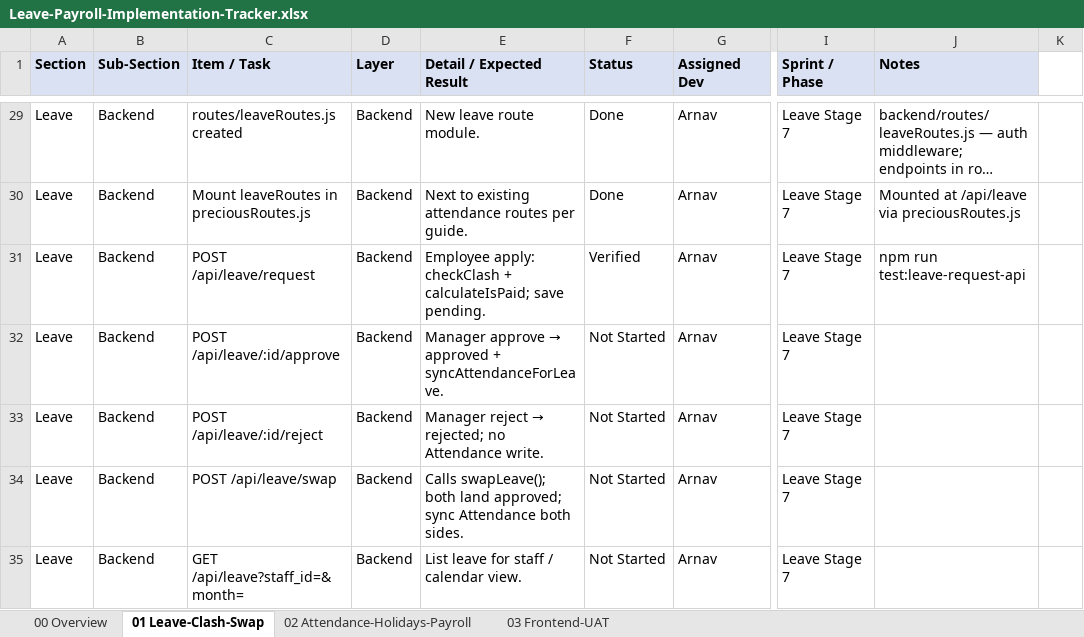
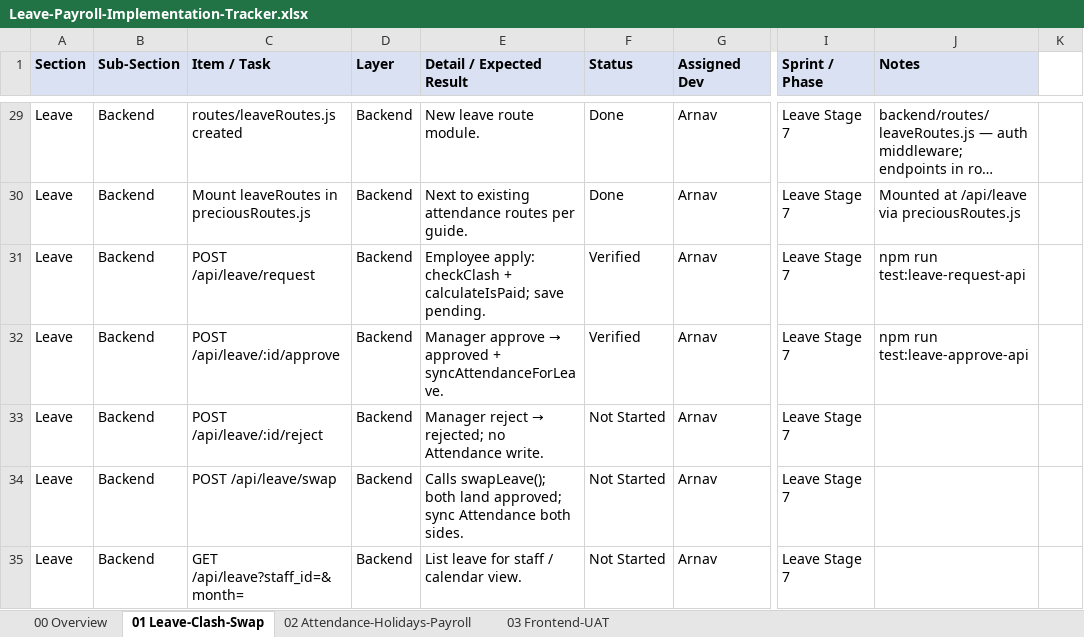
Before and after one commit to 30904/salon-management-system, an Excel workbook: Leave-Payroll-Implementation-Tracker.xlsx, sheet 01 Leave-Clash-Swap, drawn as a sheet; only a part is shown, gaps mark what is left out; long unchanged cells end in …; values as stored, in another font and other column widths than the file's, no borders; the diff names each change by its address in the sheet, - before the commit and + after, or states it on an @@ line.

Commit message:
Add POST /api/leave/:id/approve with attendance sync

```diff
--- a/Leave-Payroll-Implementation-Tracker.xlsx (sheet 01 Leave-Clash-Swap)
+++ b/Leave-Payroll-Implementation-Tracker.xlsx (sheet 01 Leave-Clash-Swap)
-F32 (Status): Not Started
+F32 (Status): Verified
-J32 (Notes): (empty)
+J32 (Notes): npm run test:leave-approve-api
```
Also changed, not shown: 4 other files.
